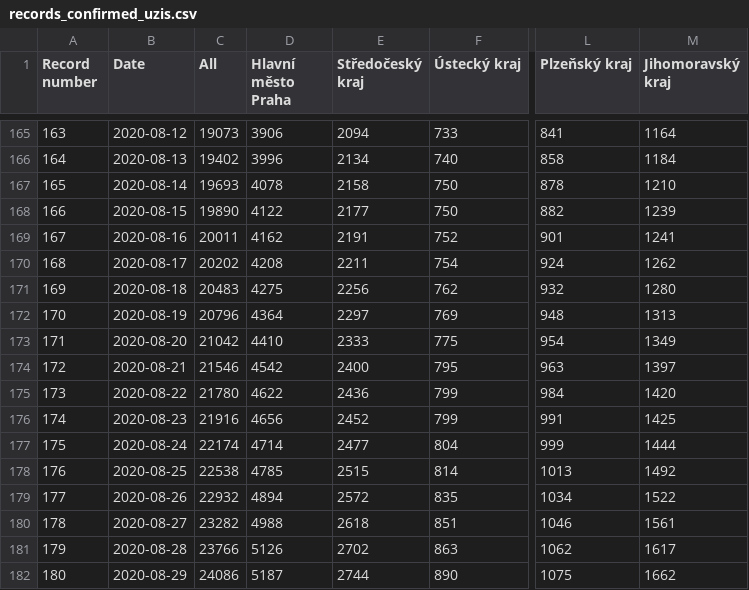
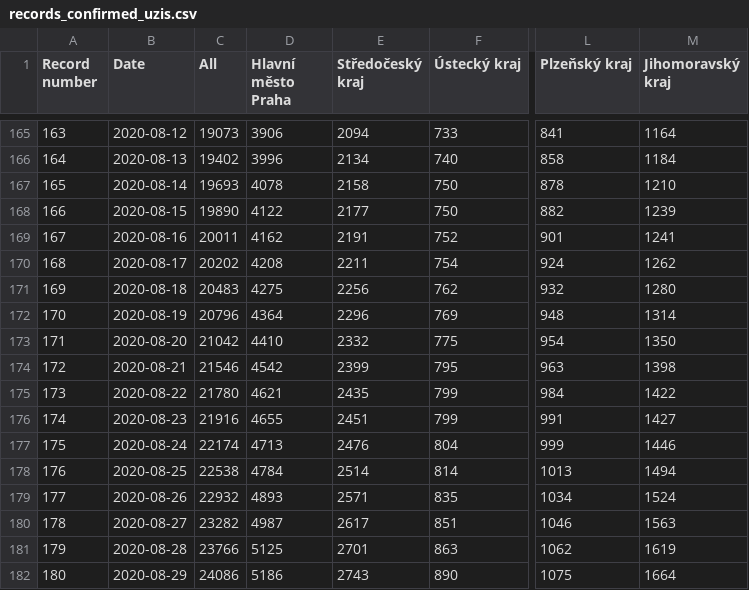
Before and after one commit to kukosek/czech-covid-db, a CSV file: uzis/records_confirmed_uzis.csv, drawn as a sheet; only a part is shown, gaps mark what is left out; the diff covers the shown part only; the diff names each change by its address in the sheet, - before the commit and + after, or states it on an @@ line.

```diff
--- a/uzis/records_confirmed_uzis.csv
+++ b/uzis/records_confirmed_uzis.csv
-E172 (Středočeský kraj): 2297
+E172 (Středočeský kraj): 2296
-M172 (Jihomoravský kraj): 1313
+M172 (Jihomoravský kraj): 1314
-E173 (Středočeský kraj): 2333
+E173 (Středočeský kraj): 2332
-M173 (Jihomoravský kraj): 1349
+M173 (Jihomoravský kraj): 1350
-E174 (Středočeský kraj): 2400
+E174 (Středočeský kraj): 2399
-M174 (Jihomoravský kraj): 1397
+M174 (Jihomoravský kraj): 1398
-D175 (Hlavní město Praha): 4622
+D175 (Hlavní město Praha): 4621
-E175 (Středočeský kraj): 2436
+E175 (Středočeský kraj): 2435
-M175 (Jihomoravský kraj): 1420
+M175 (Jihomoravský kraj): 1422
-D176 (Hlavní město Praha): 4656
+D176 (Hlavní město Praha): 4655
-E176 (Středočeský kraj): 2452
+E176 (Středočeský kraj): 2451
-M176 (Jihomoravský kraj): 1425
+M176 (Jihomoravský kraj): 1427
-D177 (Hlavní město Praha): 4714
+D177 (Hlavní město Praha): 4713
-E177 (Středočeský kraj): 2477
+E177 (Středočeský kraj): 2476
-M177 (Jihomoravský kraj): 1444
+M177 (Jihomoravský kraj): 1446
-D178 (Hlavní město Praha): 4785
+D178 (Hlavní město Praha): 4784
-E178 (Středočeský kraj): 2515
+E178 (Středočeský kraj): 2514
-M178 (Jihomoravský kraj): 1492
+M178 (Jihomoravský kraj): 1494
-D179 (Hlavní město Praha): 4894
+D179 (Hlavní město Praha): 4893
-E179 (Středočeský kraj): 2572
+E179 (Středočeský kraj): 2571
-M179 (Jihomoravský kraj): 1522
+M179 (Jihomoravský kraj): 1524
-D180 (Hlavní město Praha): 4988
+D180 (Hlavní město Praha): 4987
-E180 (Středočeský kraj): 2618
+E180 (Středočeský kraj): 2617
-M180 (Jihomoravský kraj): 1561
+M180 (Jihomoravský kraj): 1563
-D181 (Hlavní město Praha): 5126
+D181 (Hlavní město Praha): 5125
-E181 (Středočeský kraj): 2702
+E181 (Středočeský kraj): 2701
-M181 (Jihomoravský kraj): 1617
+M181 (Jihomoravský kraj): 1619
-D182 (Hlavní město Praha): 5187
+D182 (Hlavní město Praha): 5186
-E182 (Středočeský kraj): 2744
+E182 (Středočeský kraj): 2743
-M182 (Jihomoravský kraj): 1662
+M182 (Jihomoravský kraj): 1664
```
Also changed, not shown: 1 added row and 112 edited cells elsewhere in this file, uzis/records_confirmed-agegroups_uzis.csv, uzis/records_imports_uzis.csv, 1 other file.
